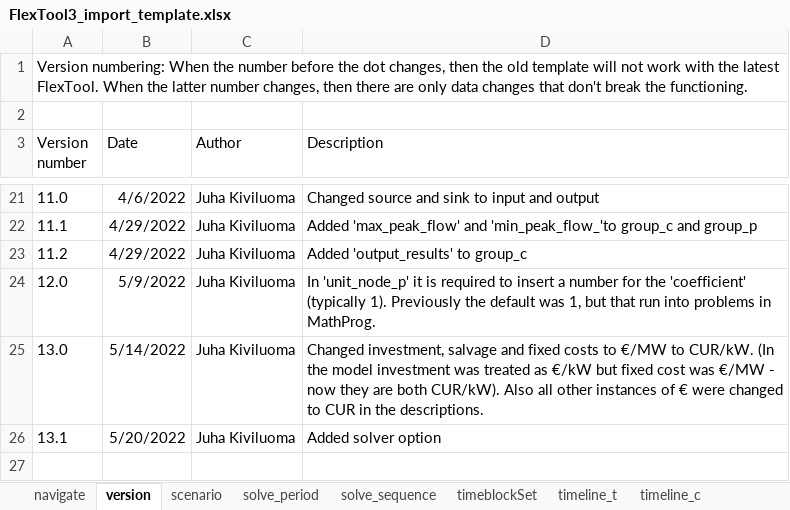
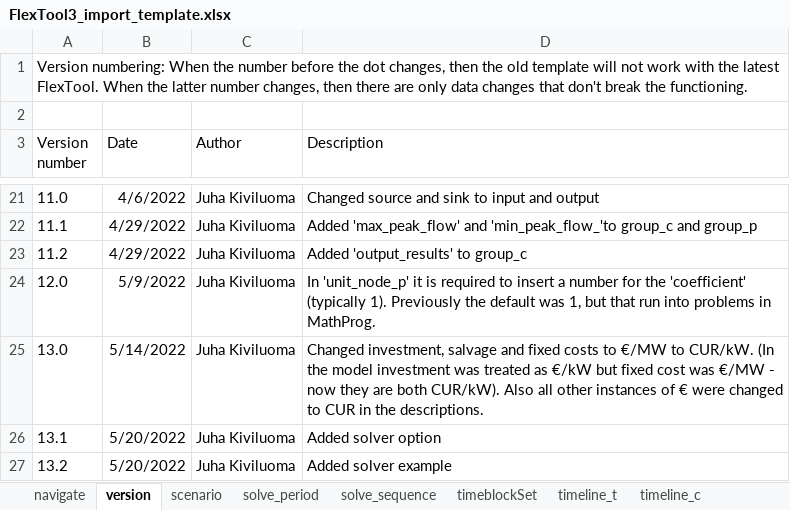
Before and after one commit to irena-flextool/flextool, an Excel workbook: FlexTool3_import_template.xlsx, sheet version, drawn as a sheet; only a part is shown, gaps mark what is left out; values as stored, in another font and other column widths than the file's, no borders; the diff names each change by its address in the sheet, - before the commit and + after, or states it on an @@ line.

Commit message:
Can choose solver between HiGHS (default) and glpsol

```diff
--- a/FlexTool3_import_template.xlsx (sheet version)
+++ b/FlexTool3_import_template.xlsx (sheet version)
+row 27: 13.2 | 5/20/2022 | Juha Kiviluoma | Added solver example
```
Also changed, not shown: sheet solve_sequence, sheet scenario, 5 other files.
